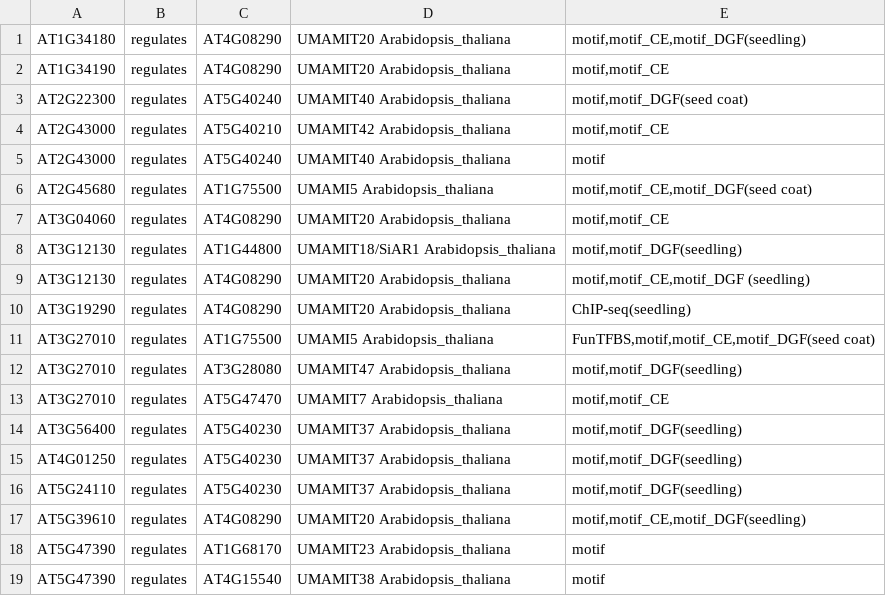
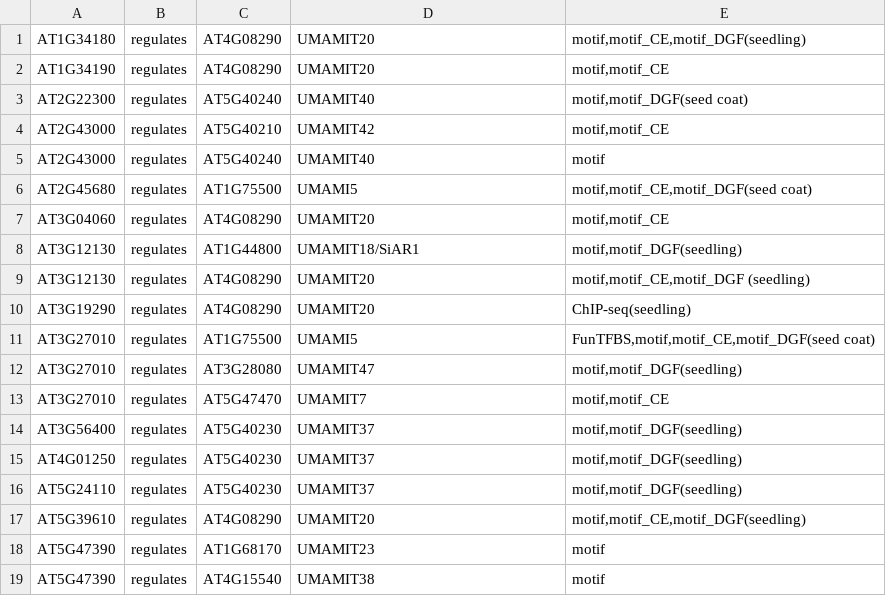
Before and after one commit to rkapr/UMAMI, a TSV file: AThaliana_senescence/UMAMI_senescence_TF.tsv, drawn as a sheet.

Commit message:
Update UMAMI_senescence_TF.tsv

```diff
--- a/AThaliana_senescence/UMAMI_senescence_TF.tsv
+++ b/AThaliana_senescence/UMAMI_senescence_TF.tsv
@@ -1,19 +1,19 @@
-AT1G34180	regulates	AT4G08290	UMAMIT20    Arabidopsis_thaliana	motif,motif_CE,motif_DGF(seedling)
-AT1G34190	regulates	AT4G08290	UMAMIT20  Arabidopsis_thaliana	motif,motif_CE
-AT2G22300	regulates	AT5G40240	UMAMIT40  Arabidopsis_thaliana	motif,motif_DGF(seed coat)
-AT2G43000	regulates	AT5G40210	UMAMIT42  Arabidopsis_thaliana	motif,motif_CE
-AT2G43000	regulates	AT5G40240	UMAMIT40  Arabidopsis_thaliana	motif
-AT2G45680	regulates	AT1G75500	UMAMI5  Arabidopsis_thaliana	motif,motif_CE,motif_DGF(seed coat)
-AT3G04060	regulates	AT4G08290	UMAMIT20  Arabidopsis_thaliana	motif,motif_CE
-AT3G12130	regulates	AT1G44800	UMAMIT18/SiAR1  Arabidopsis_thaliana	motif,motif_DGF(seedling)
-AT3G12130	regulates	AT4G08290	UMAMIT20  Arabidopsis_thaliana	motif,motif_CE,motif_DGF (seedling)
-AT3G19290	regulates	AT4G08290	UMAMIT20  Arabidopsis_thaliana	ChIP-seq(seedling)
-AT3G27010	regulates	AT1G75500	UMAMI5  Arabidopsis_thaliana	FunTFBS,motif,motif_CE,motif_DGF(seed coat)
-AT3G27010	regulates	AT3G28080	UMAMIT47  Arabidopsis_thaliana	motif,motif_DGF(seedling)
-AT3G27010	regulates	AT5G47470	UMAMIT7 Arabidopsis_thaliana	motif,motif_CE
-AT3G56400	regulates	AT5G40230	UMAMIT37  Arabidopsis_thaliana	motif,motif_DGF(seedling)
-AT4G01250	regulates	AT5G40230	UMAMIT37  Arabidopsis_thaliana	motif,motif_DGF(seedling)
-AT5G24110	regulates	AT5G40230	UMAMIT37  Arabidopsis_thaliana	motif,motif_DGF(seedling)
-AT5G39610	regulates	AT4G08290	UMAMIT20  Arabidopsis_thaliana	motif,motif_CE,motif_DGF(seedling)
-AT5G47390	regulates	AT1G68170	UMAMIT23  Arabidopsis_thaliana	motif
-AT5G47390	regulates	AT4G15540	UMAMIT38  Arabidopsis_thaliana	motif
+AT1G34180	regulates	AT4G08290	UMAMIT20	motif,motif_CE,motif_DGF(seedling)
+AT1G34190	regulates	AT4G08290	UMAMIT20	motif,motif_CE
+AT2G22300	regulates	AT5G40240	UMAMIT40	motif,motif_DGF(seed coat)
+AT2G43000	regulates	AT5G40210	UMAMIT42	motif,motif_CE
+AT2G43000	regulates	AT5G40240	UMAMIT40	motif
+AT2G45680	regulates	AT1G75500	UMAMI5	motif,motif_CE,motif_DGF(seed coat)
+AT3G04060	regulates	AT4G08290	UMAMIT20	motif,motif_CE
+AT3G12130	regulates	AT1G44800	UMAMIT18/SiAR1	motif,motif_DGF(seedling)
+AT3G12130	regulates	AT4G08290	UMAMIT20	motif,motif_CE,motif_DGF (seedling)
+AT3G19290	regulates	AT4G08290	UMAMIT20	ChIP-seq(seedling)
+AT3G27010	regulates	AT1G75500	UMAMI5	FunTFBS,motif,motif_CE,motif_DGF(seed coat)
+AT3G27010	regulates	AT3G28080	UMAMIT47	motif,motif_DGF(seedling)
+AT3G27010	regulates	AT5G47470	UMAMIT7	motif,motif_CE
+AT3G56400	regulates	AT5G40230	UMAMIT37	motif,motif_DGF(seedling)
+AT4G01250	regulates	AT5G40230	UMAMIT37	motif,motif_DGF(seedling)
+AT5G24110	regulates	AT5G40230	UMAMIT37	motif,motif_DGF(seedling)
+AT5G39610	regulates	AT4G08290	UMAMIT20	motif,motif_CE,motif_DGF(seedling)
+AT5G47390	regulates	AT1G68170	UMAMIT23	motif
+AT5G47390	regulates	AT4G15540	UMAMIT38	motif
```
